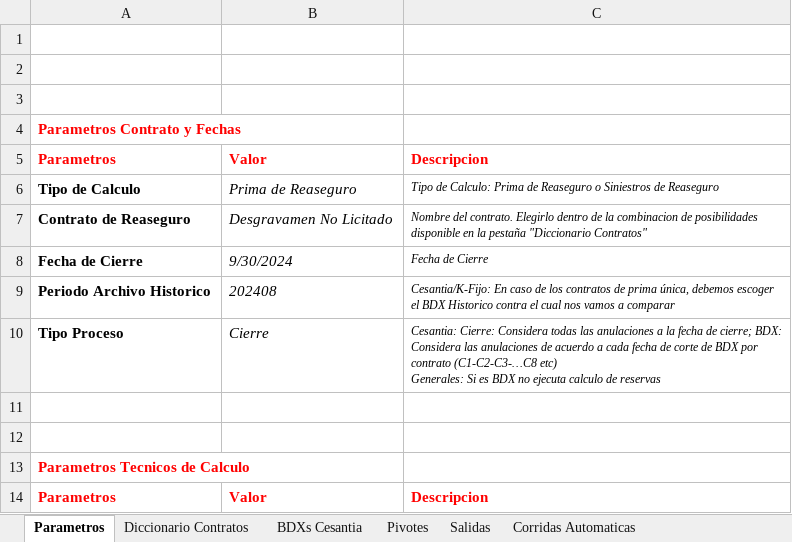
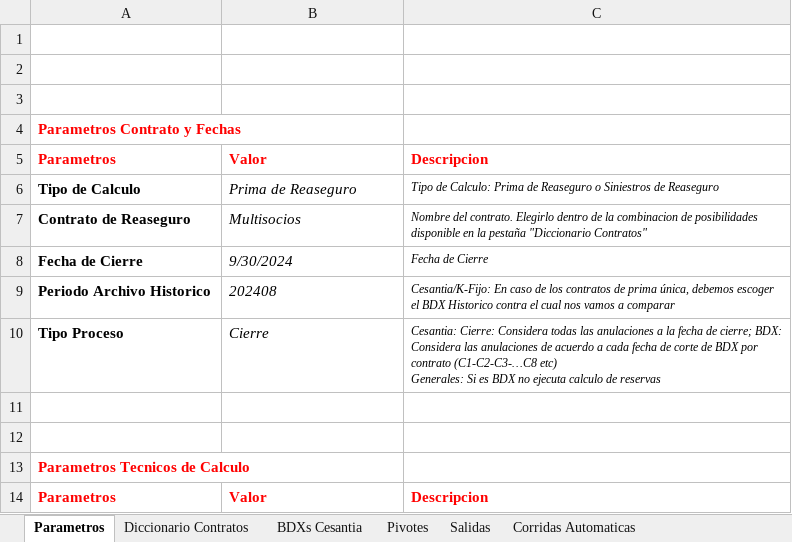
Before and after one commit to andesanalytics/Renovacion-Reaseguro, an Excel workbook: Parametros Calculo.xlsx, sheet Parametros, drawn as a sheet; only a part is shown; values as stored, in another font and other column widths than the file's, no borders; the diff names each change by its address in the sheet, - before the commit and + after, or states it on an @@ line.

```diff
--- a/Parametros Calculo.xlsx (sheet Parametros)
+++ b/Parametros Calculo.xlsx (sheet Parametros)
-B7: Desgravamen No Licitado
+B7: Multisocios
```
Also changed, not shown: 13 other files.
